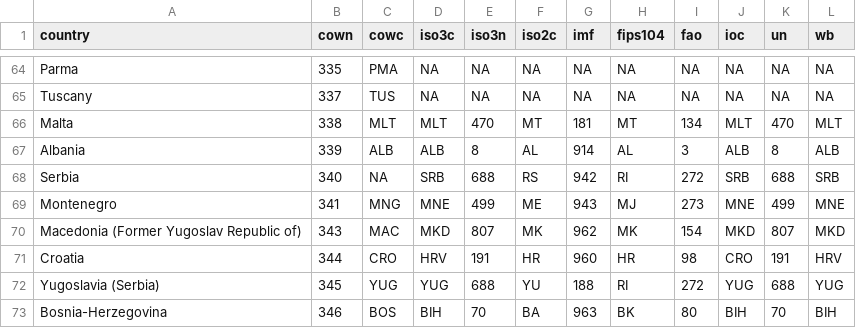
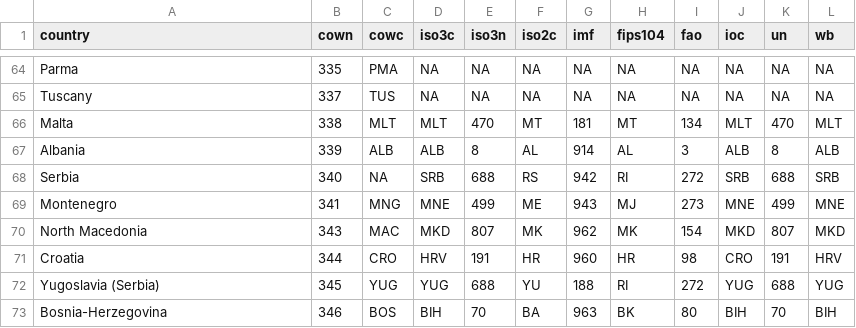
Before and after one commit to dsself/standardizecountries, a CSV file: StandardizeCountries/CountryCodes.csv, drawn as a sheet; only a part is shown, gaps mark what is left out.

```diff
--- a/StandardizeCountries/CountryCodes.csv
+++ b/StandardizeCountries/CountryCodes.csv
@@ -69,3 +69,3 @@ Serbia,340,NA,SRB,688,RS,942,RI,272,SRB,688,SRB
 Montenegro,341,MNG,MNE,499,ME,943,MJ,273,MNE,499,MNE
-Macedonia (Former Yugoslav Republic of),343,MAC,MKD,807,MK,962,MK,154,MKD,807,MKD
+North Macedonia,343,MAC,MKD,807,MK,962,MK,154,MKD,807,MKD
 Croatia,344,CRO,HRV,191,HR,960,HR,98,CRO,191,HRV
```
Also changed, not shown: StandardizeCountries/CountryNames.csv, 2 other files.
